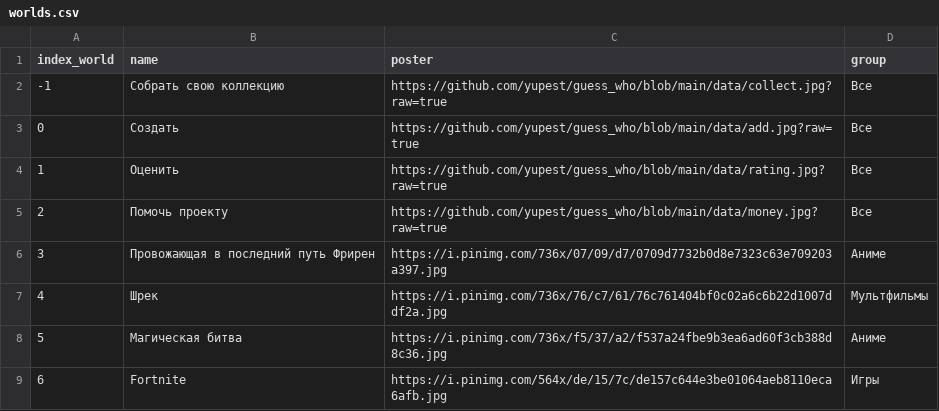
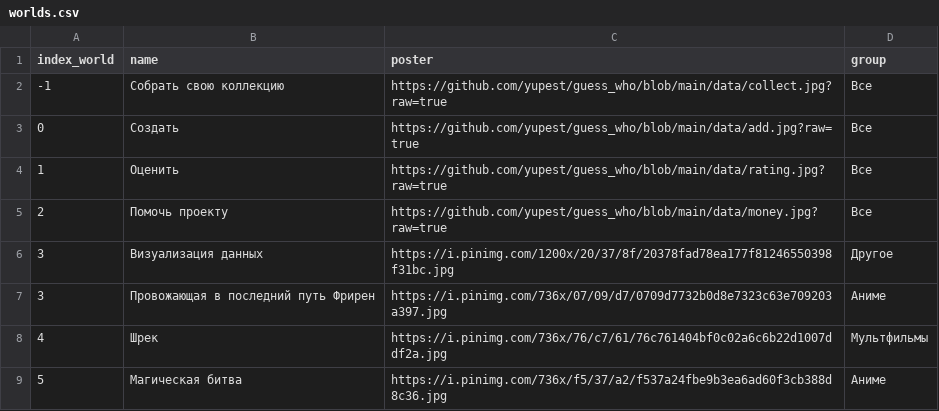
Before and after one commit to yupest/guess_who, a CSV file: data/worlds.csv, drawn as a sheet; only a part is shown; the shorter side is filled out with more unchanged rows; the diff names each change by its address in the sheet, - before the commit and + after, or states it on an @@ line.

Commit message:
added DataVisualisation

```diff
--- a/data/worlds.csv
+++ b/data/worlds.csv
+row 6: 3 | Визуализация данных | https://i.pinimg.com/1200x/20/37/8f/20378fad78ea177f81246550398f31bc.jpg | Другое
```
Also changed, not shown: 1 other file.
